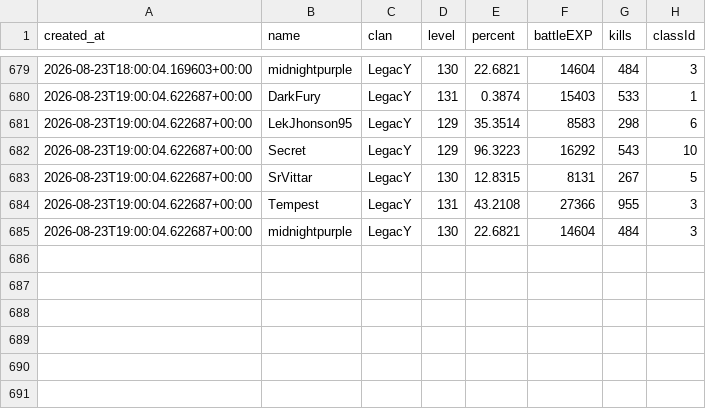
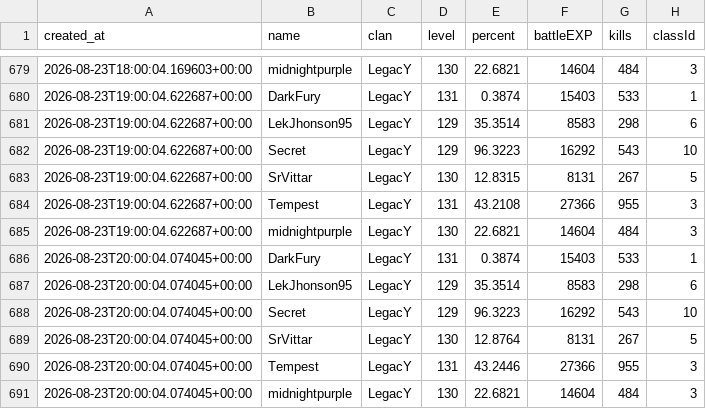
Before and after one commit to FlynMael/aorus-xp-tracker, a CSV file: data/history.csv, drawn as a sheet; only a part is shown, gaps mark what is left out.

```diff
--- a/data/history.csv
+++ b/data/history.csv
@@ -685 +685,7 @@ created_at,name,clan,level,percent,battleEXP,kills,classId
 2026-08-23T19:00:04.622687+00:00,midnightpurple,LegacY,130,22.6821,14604,484,3
+2026-08-23T20:00:04.074045+00:00,DarkFury,LegacY,131,0.3874,15403,533,1
+2026-08-23T20:00:04.074045+00:00,LekJhonson95,LegacY,129,35.3514,8583,298,6
+2026-08-23T20:00:04.074045+00:00,Secret,LegacY,129,96.3223,16292,543,10
+2026-08-23T20:00:04.074045+00:00,SrVittar,LegacY,130,12.8764,8131,267,5
+2026-08-23T20:00:04.074045+00:00,Tempest,LegacY,131,43.2446,27366,955,3
+2026-08-23T20:00:04.074045+00:00,midnightpurple,LegacY,130,22.6821,14604,484,3
```
Also changed, not shown: data/history_grupo2.csv.
